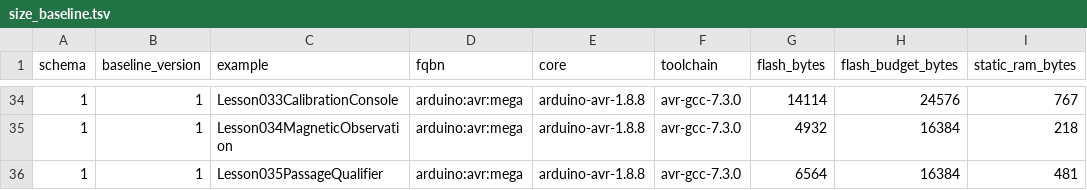
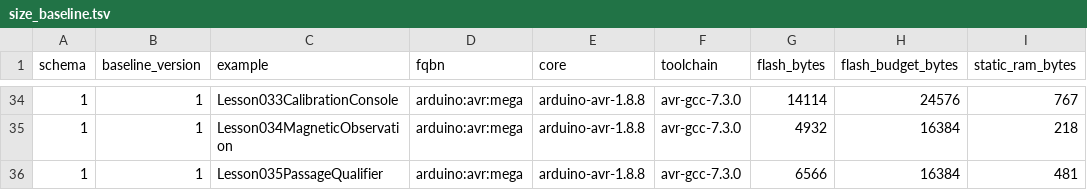
Before and after one commit to spincyc/adk, a TSV file: docs/size_baseline.tsv, drawn as a sheet; only a part is shown, gaps mark what is left out; the diff names each change by its address in the sheet, - before the commit and + after, or states it on an @@ line.

```diff
--- a/docs/size_baseline.tsv
+++ b/docs/size_baseline.tsv
-G36 (flash_bytes): 6564
+G36 (flash_bytes): 6566
```
Also changed, not shown: 26 other files.
